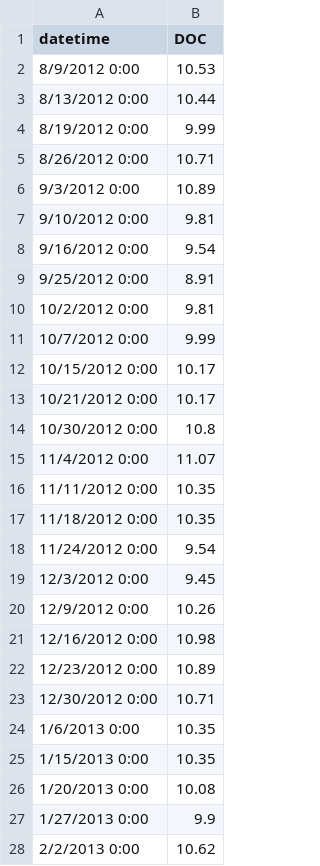
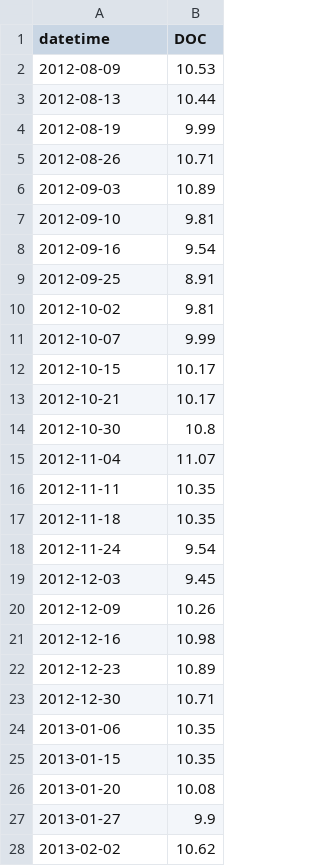
Before and after one commit to GLEON/SOS, a CSV file: LangtjernLake/LangtjernValidationDOC.csv, drawn as a sheet; only a part is shown; the diff covers the shown part only.

```diff
--- a/LangtjernLake/LangtjernValidationDOC.csv
+++ b/LangtjernLake/LangtjernValidationDOC.csv
@@ -1,28 +1,28 @@
 datetime,DOC
-8/9/2012 0:00,10.53
-8/13/2012 0:00,10.44
-8/19/2012 0:00,9.99
-8/26/2012 0:00,10.71
-9/3/2012 0:00,10.89
-9/10/2012 0:00,9.81
-9/16/2012 0:00,9.54
-9/25/2012 0:00,8.91
-10/2/2012 0:00,9.81
-10/7/2012 0:00,9.99
-10/15/2012 0:00,10.17
-10/21/2012 0:00,10.17
-10/30/2012 0:00,10.8
-11/4/2012 0:00,11.07
-11/11/2012 0:00,10.35
-11/18/2012 0:00,10.35
-11/24/2012 0:00,9.54
-12/3/2012 0:00,9.45
-12/9/2012 0:00,10.26
-12/16/2012 0:00,10.98
-12/23/2012 0:00,10.89
-12/30/2012 0:00,10.71
-1/6/2013 0:00,10.35
-1/15/2013 0:00,10.35
-1/20/2013 0:00,10.08
-1/27/2013 0:00,9.9
-2/2/2013 0:00,10.62
+2012-08-09,10.53
+2012-08-13,10.44
+2012-08-19,9.99
+2012-08-26,10.71
+2012-09-03,10.89
+2012-09-10,9.81
+2012-09-16,9.54
+2012-09-25,8.91
+2012-10-02,9.81
+2012-10-07,9.99
+2012-10-15,10.17
+2012-10-21,10.17
+2012-10-30,10.8
+2012-11-04,11.07
+2012-11-11,10.35
+2012-11-18,10.35
+2012-11-24,9.54
+2012-12-03,9.45
+2012-12-09,10.26
+2012-12-16,10.98
+2012-12-23,10.89
+2012-12-30,10.71
+2013-01-06,10.35
+2013-01-15,10.35
+2013-01-20,10.08
+2013-01-27,9.9
+2013-02-02,10.62
```
Also changed, not shown: 32 edited cells elsewhere in this file, LangtjernLake/LangtjernRain.csv, LangtjernLake/LangtjernTS.csv, 1 other file.
